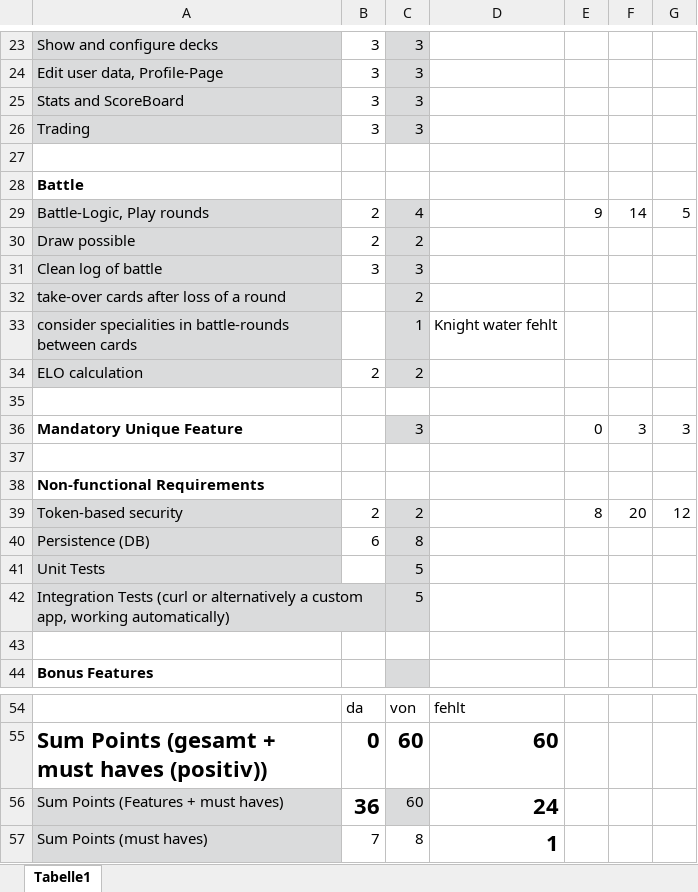
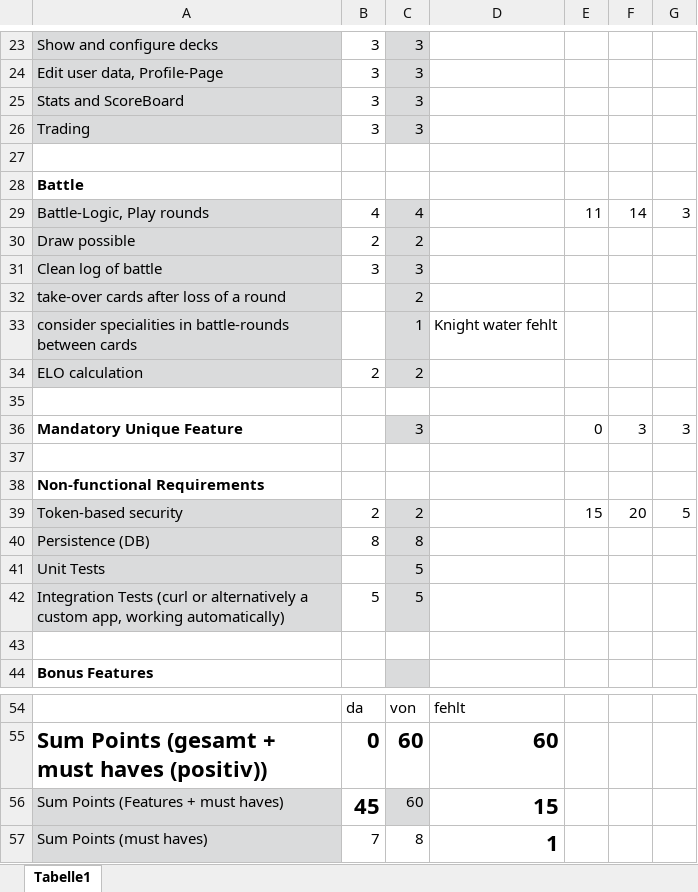
Before and after one commit to L0lig1/MonsterTradingCardsGame, an Excel workbook: Checklist.xlsx, sheet Tabelle1, drawn as a sheet; only a part is shown, gaps mark what is left out; values as stored, in another font and other column widths than the file's, no borders; conditional formats not drawn; the diff names each change by its address in the sheet, - before the commit and + after, or states it on an @@ line.

```diff
--- a/Checklist.xlsx (sheet Tabelle1)
+++ b/Checklist.xlsx (sheet Tabelle1)
-B29: 2
+B29: 4
-E29: 9
+E29: 11
-G29: 5
+G29: 3
-E39: 8
+E39: 15
-G39: 12
+G39: 5
-B40: 6
+B40: 8
-B42: (empty)
+B42: 5
-B56: 36
+B56: 45
-D56: 24
+D56: 15
```
Also changed, not shown: 4 other files.
